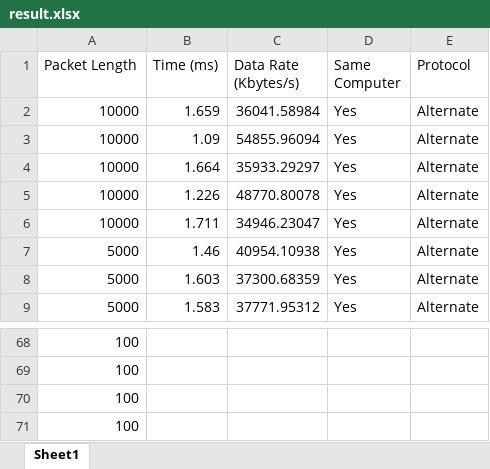
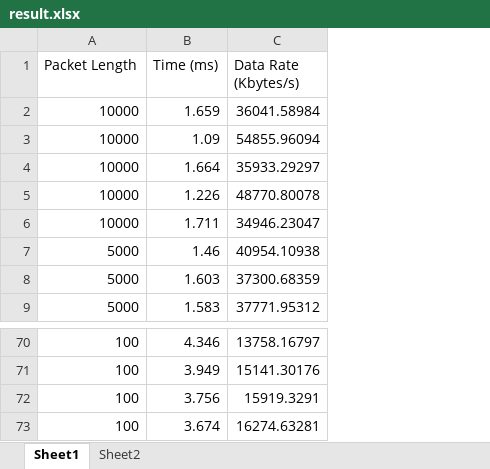
Before and after one commit to RiveriaHorizon/EE3204-Assignment, an Excel workbook: report/result.xlsx, sheet Sheet1, drawn as a sheet; only a part is shown, gaps mark what is left out; values as stored, in another font and other column widths than the file's, no borders; removed rows and columns are numbered as before the commit, all else as after; the diff covers the shown part only; the diff names each change by its address in the sheet, - before the commit and + after, or states it on an @@ line.

```diff
--- a/report/result.xlsx (sheet Sheet1)
+++ b/report/result.xlsx (sheet Sheet1)
+sheet tab: Sheet2
-column D (Same Computer), rows 2-9: all Yes
-column E (Protocol), rows 2-9: all Alternate
-B70 (Time (ms)): (empty)
+B70 (Time (ms)): 4.346
-C70 (Data Rate (Kbytes/s)): (empty)
+C70 (Data Rate (Kbytes/s)): 13758.16797
-B71 (Time (ms)): (empty)
+B71 (Time (ms)): 3.949
-C71 (Data Rate (Kbytes/s)): (empty)
+C71 (Data Rate (Kbytes/s)): 15141.30176
-B72 (Time (ms)): (empty)
+B72 (Time (ms)): 3.756
-C72 (Data Rate (Kbytes/s)): (empty)
+C72 (Data Rate (Kbytes/s)): 15919.3291
-B73 (Time (ms)): (empty)
+B73 (Time (ms)): 3.674
-C73 (Data Rate (Kbytes/s)): (empty)
+C73 (Data Rate (Kbytes/s)): 16274.63281
```
Also changed, not shown: 2 added rows and 62 edited cells elsewhere in this sheet, charts or pictures, 1 other file.
